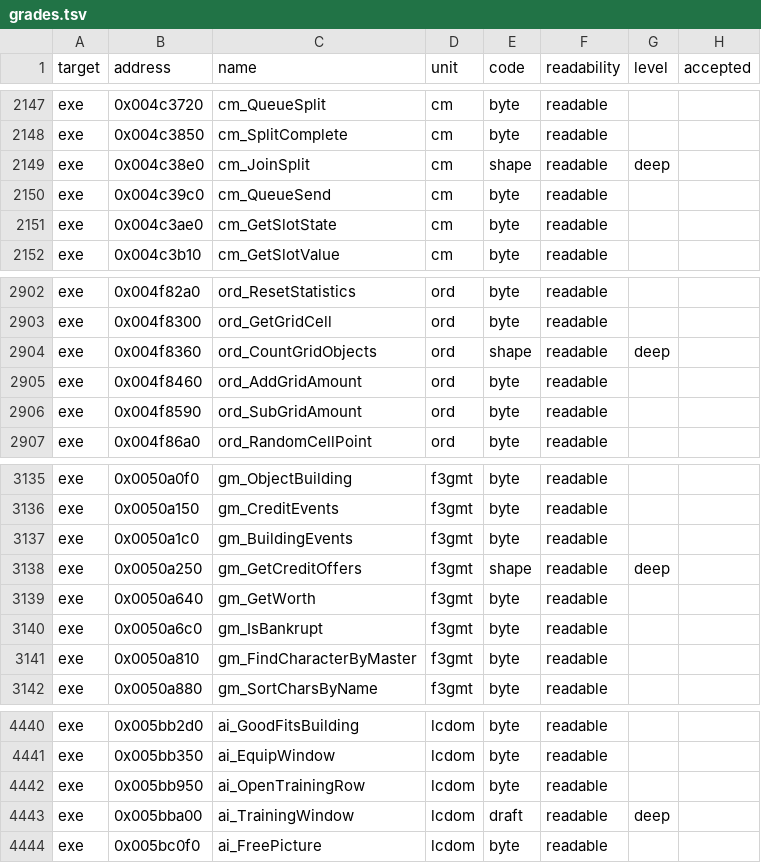
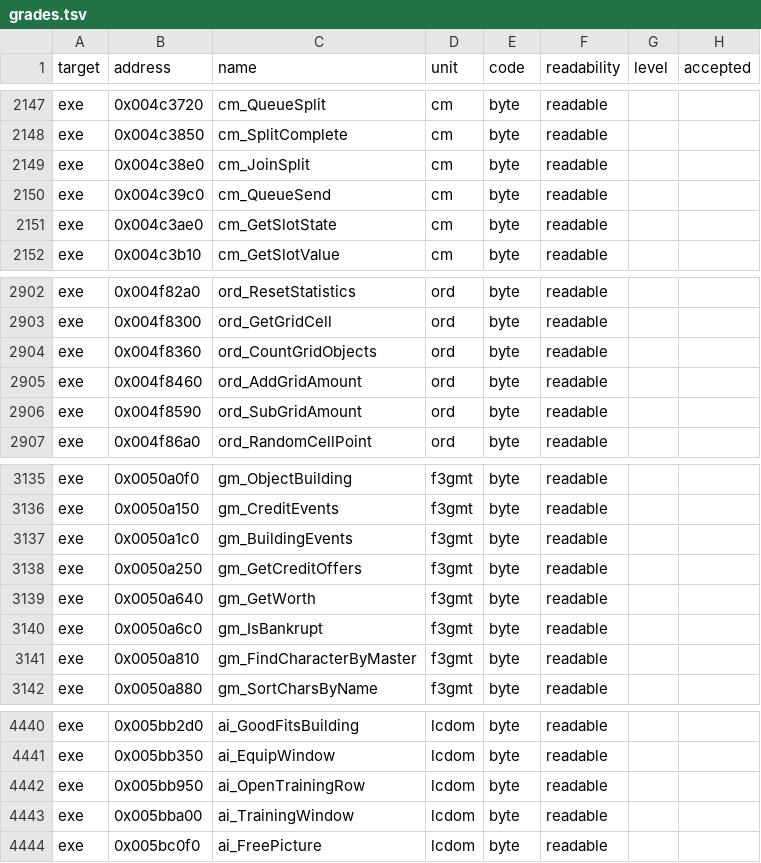
Before and after one commit to guildhaus/reguild, a TSV file: ledger/grades.tsv, drawn as a sheet; only a part is shown, gaps mark what is left out.

```diff
--- a/ledger/grades.tsv
+++ b/ledger/grades.tsv
@@ -2148,3 +2148,3 @@ exe	0x004c3720	cm_QueueSplit	cm	byte	readable
 exe	0x004c3850	cm_SplitComplete	cm	byte	readable		
-exe	0x004c38e0	cm_JoinSplit	cm	shape	readable	deep	
+exe	0x004c38e0	cm_JoinSplit	cm	byte	readable		
 exe	0x004c39c0	cm_QueueSend	cm	byte	readable		
@@ -2903,3 +2903,3 @@ exe	0x004f82a0	ord_ResetStatistics	ord	byte	readable
 exe	0x004f8300	ord_GetGridCell	ord	byte	readable		
-exe	0x004f8360	ord_CountGridObjects	ord	shape	readable	deep	
+exe	0x004f8360	ord_CountGridObjects	ord	byte	readable		
 exe	0x004f8460	ord_AddGridAmount	ord	byte	readable		
@@ -3137,3 +3137,3 @@ exe	0x0050a150	gm_CreditEvents	f3gmt	byte	readable
 exe	0x0050a1c0	gm_BuildingEvents	f3gmt	byte	readable		
-exe	0x0050a250	gm_GetCreditOffers	f3gmt	shape	readable	deep	
+exe	0x0050a250	gm_GetCreditOffers	f3gmt	byte	readable		
 exe	0x0050a640	gm_GetWorth	f3gmt	byte	readable		
@@ -4442,3 +4442,3 @@ exe	0x005bb350	ai_EquipWindow	lcdom	byte	readable
 exe	0x005bb950	ai_OpenTrainingRow	lcdom	byte	readable		
-exe	0x005bba00	ai_TrainingWindow	lcdom	draft	readable	deep	
+exe	0x005bba00	ai_TrainingWindow	lcdom	byte	readable		
 exe	0x005bc0f0	ai_FreePicture	lcdom	byte	readable		
```
